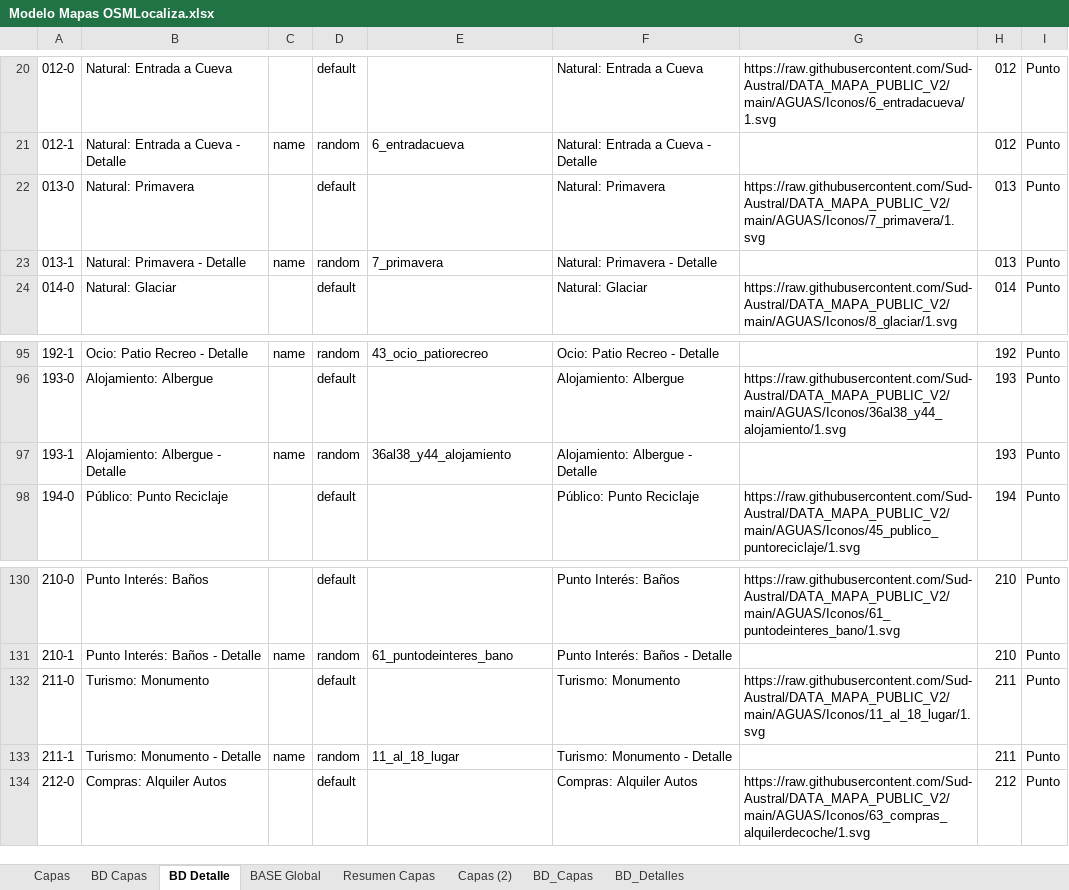
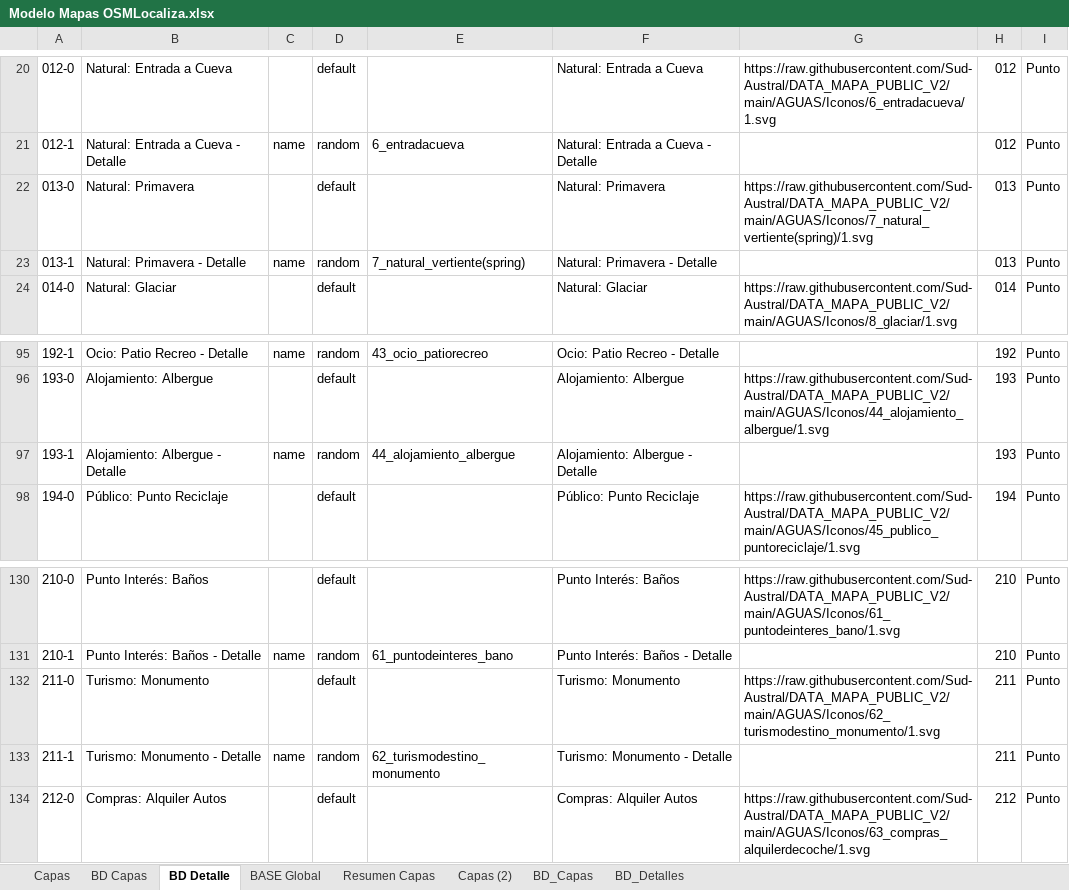
Before and after one commit to Sud-Austral/MAPA_RELEASE, an Excel workbook: origenes/Modelo Mapas OSMLocaliza.xlsx, sheet BD Detalle, drawn as a sheet; only a part is shown, gaps mark what is left out; values as stored, in another font and other column widths than the file's, no cell formats; charts and pictures and conditional formats and table styles not drawn; the diff covers the shown part only; the diff names each change by its address in the sheet, - before the commit and + after, or states it on an @@ line.

Commit message:
Agrega Iconos

```diff
--- a/origenes/Modelo Mapas OSMLocaliza.xlsx (sheet BD Detalle)
+++ b/origenes/Modelo Mapas OSMLocaliza.xlsx (sheet BD Detalle)
-G22: https://raw.githubusercontent.com/Sud-Austral/DATA_MAPA_PUBLIC_V2/main/AGUAS/Iconos/7_primavera/1.svg
+G22: https://raw.githubusercontent.com/Sud-Austral/DATA_MAPA_PUBLIC_V2/main/AGUAS/Iconos/7_natural_vertiente(spring)/1.svg
-E23: 7_primavera
+E23: 7_natural_vertiente(spring)
-G96: https://raw.githubusercontent.com/Sud-Austral/DATA_MAPA_PUBLIC_V2/main/AGUAS/Iconos/36al38_y44_alojamiento/1.svg
+G96: https://raw.githubusercontent.com/Sud-Austral/DATA_MAPA_PUBLIC_V2/main/AGUAS/Iconos/44_alojamiento_albergue/1.svg
-E97: 36al38_y44_alojamiento
+E97: 44_alojamiento_albergue
-G132: https://raw.githubusercontent.com/Sud-Austral/DATA_MAPA_PUBLIC_V2/main/AGUAS/Iconos/11_al_18_lugar/1.svg
+G132: https://raw.githubusercontent.com/Sud-Austral/DATA_MAPA_PUBLIC_V2/main/AGUAS/Iconos/62_turismodestino_monumento/1.svg
-E133: 11_al_18_lugar
+E133: 62_turismodestino_monumento
```
Also changed, not shown: 45 edited cells elsewhere in this sheet, sheet BD Capas, cell formats, formulas that keep their value, 1 other file.
